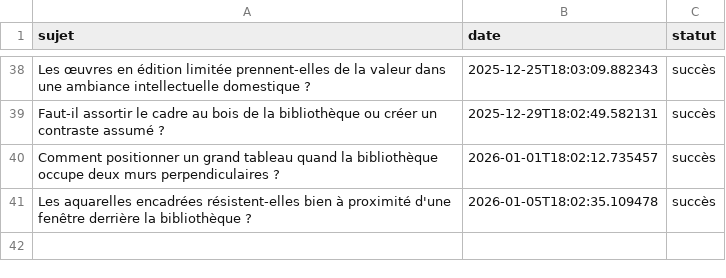
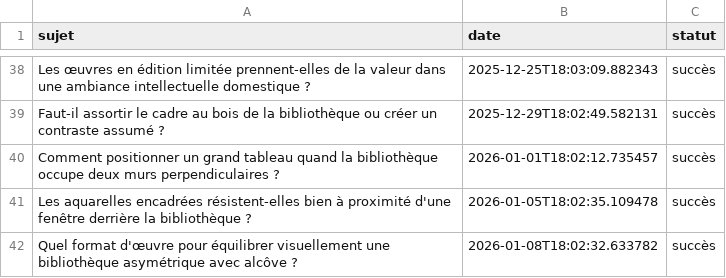
Before and after one commit to Metalosmose21/Biblioth-que-2, a CSV file: sujets_traites.csv, drawn as a sheet; only a part is shown, gaps mark what is left out.

```diff
--- a/sujets_traites.csv
+++ b/sujets_traites.csv
@@ -41 +41,2 @@ Comment positionner un grand tableau quand la bibliothèque occupe deux murs per
 Les aquarelles encadrées résistent-elles bien à proximité d'une fenêtre derrière la bibliothèque ?,2026-01-05T18:02:35.109478,succès
+Quel format d'œuvre pour équilibrer visuellement une bibliothèque asymétrique avec alcôve ?,2026-01-08T18:02:32.633782,succès
```
Also changed, not shown: sujets.csv.
